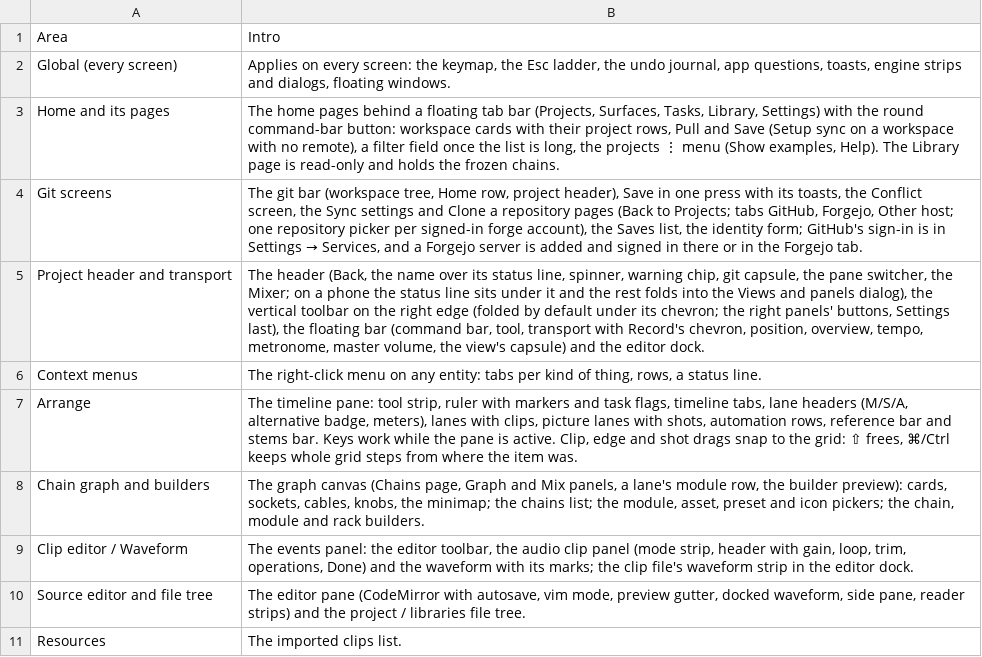
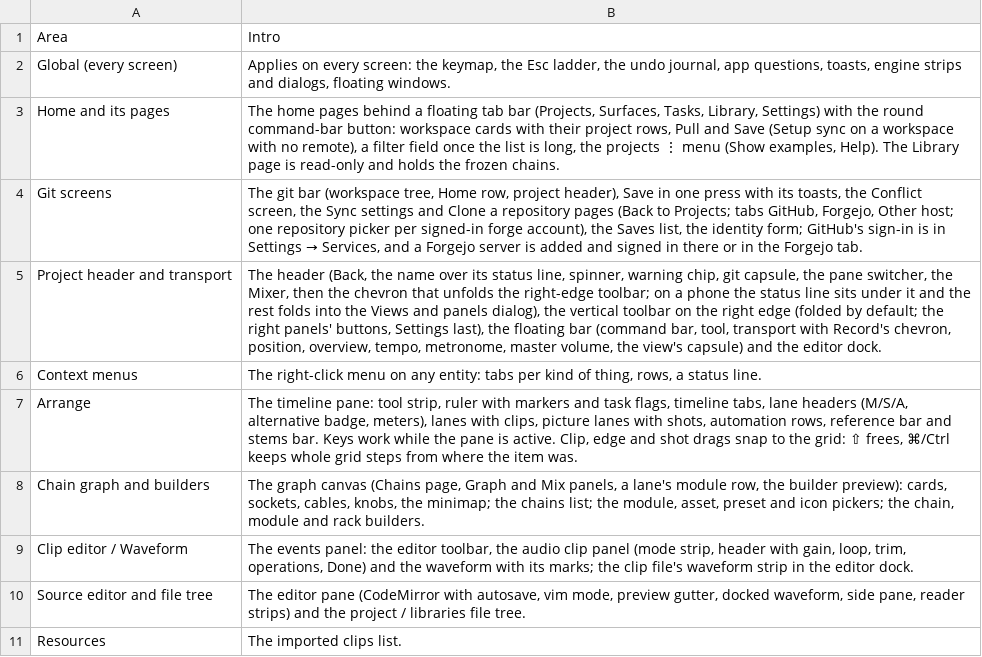
Before and after one commit to fredericlb/k7-daw, a CSV file: apps/k7-daw-frontend/docs/interactions/areas.csv, drawn as a sheet; only a part is shown.

```diff
--- a/apps/k7-daw-frontend/docs/interactions/areas.csv
+++ b/apps/k7-daw-frontend/docs/interactions/areas.csv
@@ -4,3 +4,3 @@ Home and its pages,"The home pages behind a floating tab bar (Projects, Surfaces
 Git screens,"The git bar (workspace tree, Home row, project header), Save in one press with its toasts, the Conflict screen, the Sync settings and Clone a repository pages (Back to Projects; tabs GitHub, Forgejo, Other host; one repository picker per signed-in forge account), the Saves list, the identity form; GitHub's sign-in is in Settings → Services, and a Forgejo server is added and signed in there or in the Forgejo tab."
-Project header and transport,"The header (Back, the name over its status line, spinner, warning chip, git capsule, the pane switcher, the Mixer; on a phone the status line sits under it and the rest folds into the Views and panels dialog), the vertical toolbar on the right edge (folded by default under its chevron; the right panels' buttons, Settings last), the floating bar (command bar, tool, transport with Record's chevron, position, overview, tempo, metronome, master volume, the view's capsule) and the editor dock."
+Project header and transport,"The header (Back, the name over its status line, spinner, warning chip, git capsule, the pane switcher, the Mixer, then the chevron that unfolds the right-edge toolbar; on a phone the status line sits under it and the rest folds into the Views and panels dialog), the vertical toolbar on the right edge (folded by default; the right panels' buttons, Settings last), the floating bar (command bar, tool, transport with Record's chevron, position, overview, tempo, metronome, master volume, the view's capsule) and the editor dock."
 Context menus,"The right-click menu on any entity: tabs per kind of thing, rows, a status line."
```
Also changed, not shown: apps/k7-daw-frontend/docs/interactions/interactions.csv, 5 other files.
